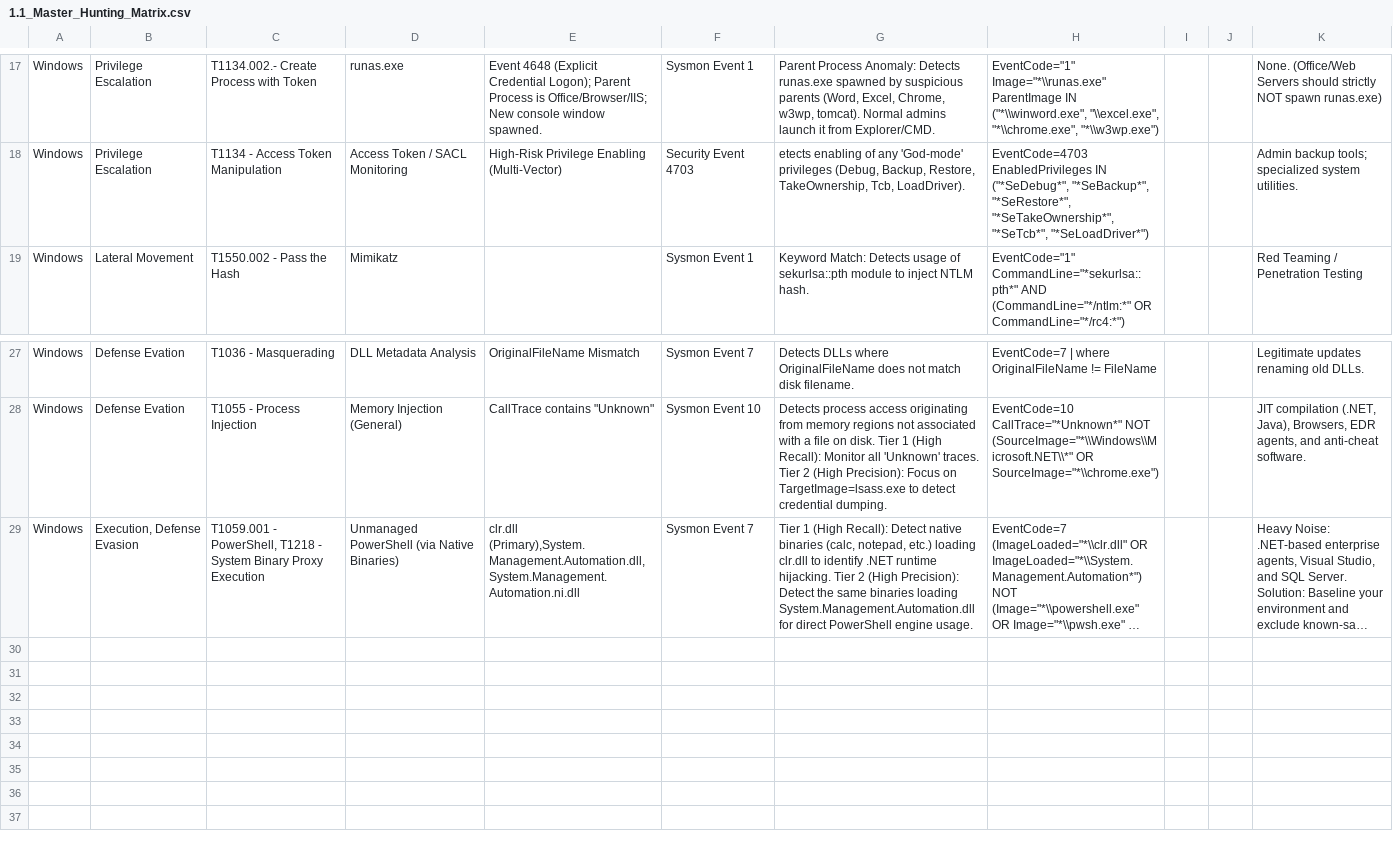
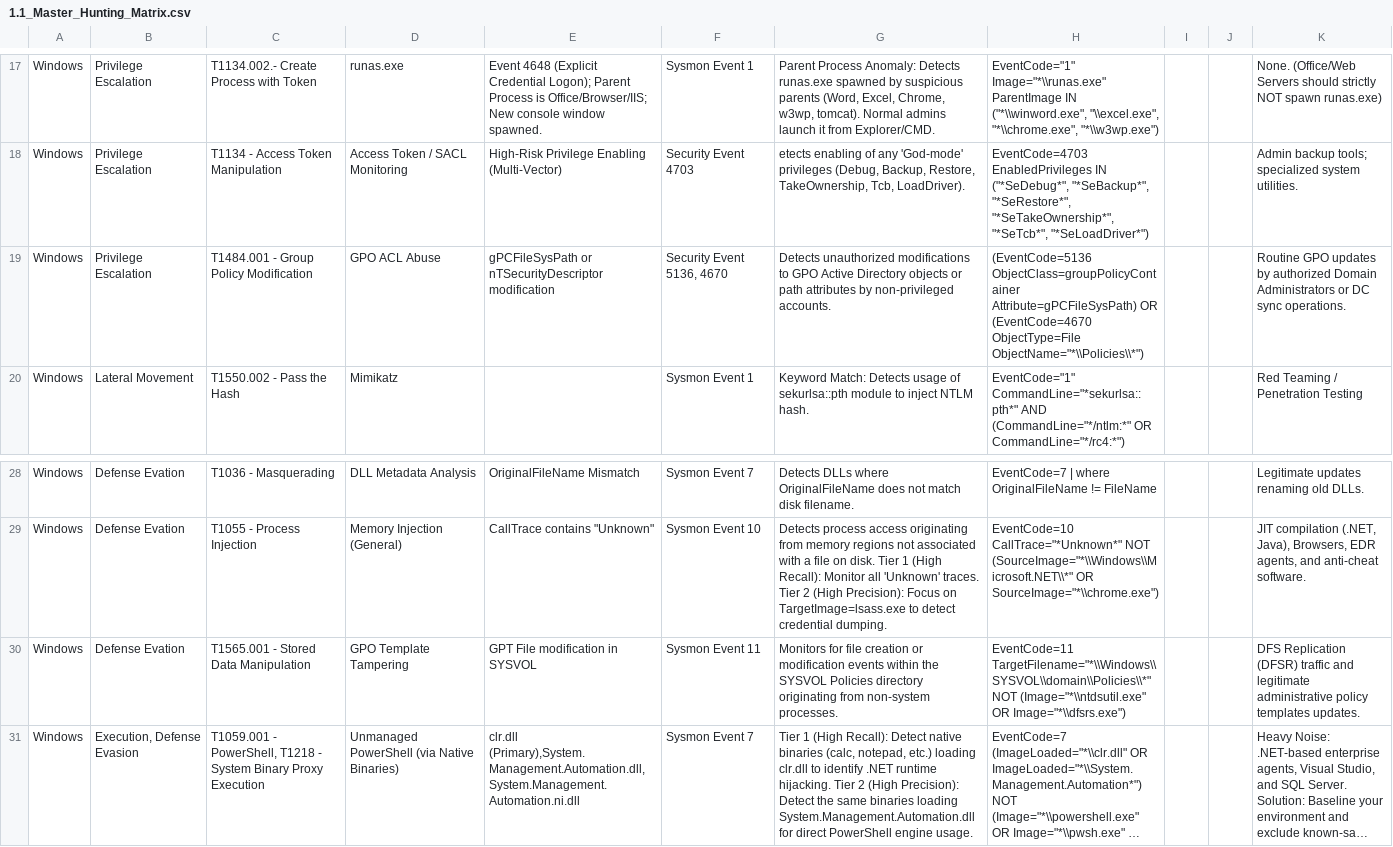
Before and after one commit to UmbraResonance/Blue_Team_Knowledge_Base, a CSV file: 01_Hunting_Cheatsheets/1.1_Master_Hunting_Matrix.csv, drawn as a sheet; only a part is shown, gaps mark what is left out; long unchanged cells end in …; the diff names each change by its address in the sheet, - before the commit and + after, or states it on an @@ line.

Commit message:
GPO abuse contents update

```diff
--- a/01_Hunting_Cheatsheets/1.1_Master_Hunting_Matrix.csv
+++ b/01_Hunting_Cheatsheets/1.1_Master_Hunting_Matrix.csv
+row 19: Windows | Privilege Escalation | T1484.001 - Group Policy Modification | GPO ACL Abuse | gPCFileSysPath or nTSecurityDescriptor modification | Security Event 5136, 4670 | Detects unauthorized modifications to GPO Active Directory objects or path attributes by non-privileged accounts. | (EventCode=5136 ObjectClass=groupPolicyContainer Attribute=gPCFileSysPath) OR (EventCode=4670 ObjectType=File ObjectName="*\\Policies\\*") |  |  | Routine GPO updates by authorized Domain Administrators or DC sync operations.
+row 30: Windows | Defense Evation | T1565.001 - Stored Data Manipulation | GPO Template Tampering | GPT File modification in SYSVOL | Sysmon Event 11 | Monitors for file creation or modification events within the SYSVOL Policies directory originating from non-system processes. | EventCode=11 TargetFilename="*\\Windows\\SYSVOL\\domain\\Policies\\*" NOT (Image="*\\ntdsutil.exe" OR Image="*\\dfsrs.exe") |  |  | DFS Replication (DFSR) traffic and legitimate administrative policy templates updates.
```
Also changed, not shown: 3 other files.
